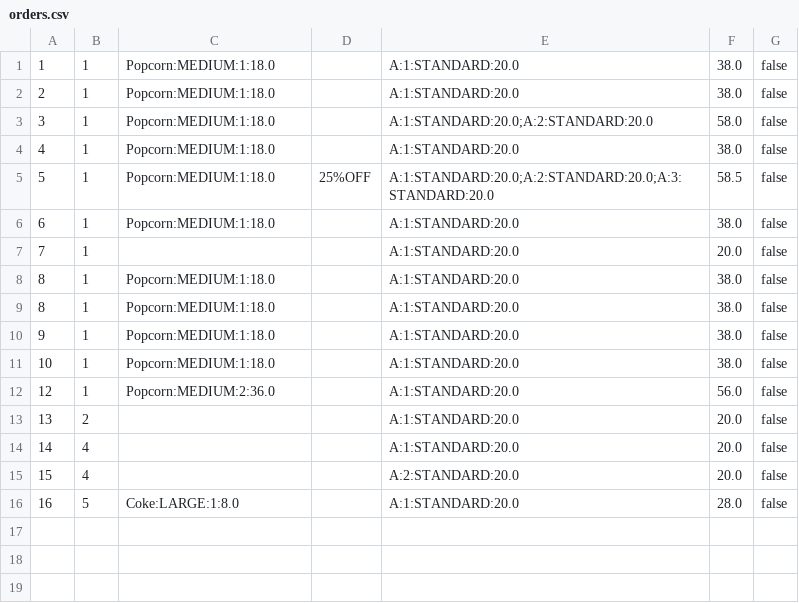
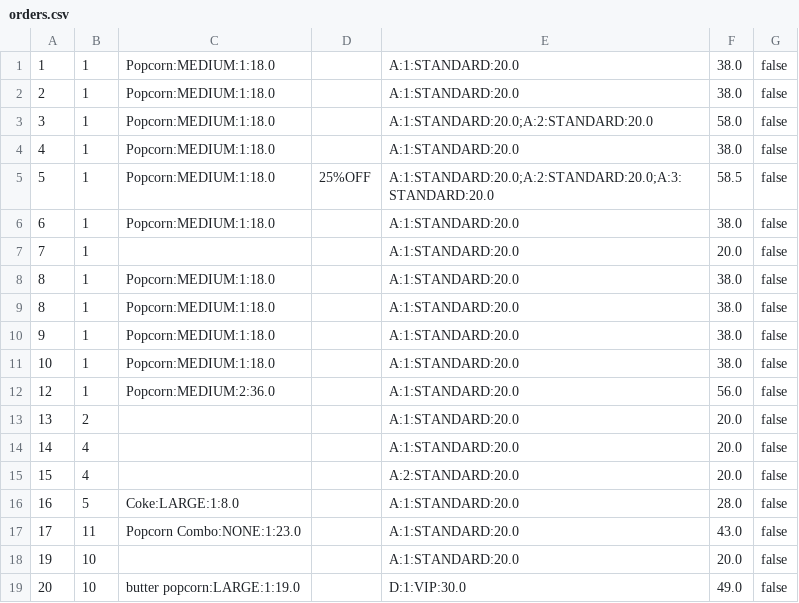
Before and after one commit to Ng-Kyle/OOPAssignment, a CSV file: oopAssignment/storedData/orders.csv, drawn as a sheet; the diff names each change by its address in the sheet, - before the commit and + after, or states it on an @@ line.

```diff
--- a/oopAssignment/storedData/orders.csv
+++ b/oopAssignment/storedData/orders.csv
+row 17: 17 | 11 | Popcorn Combo:NONE:1:23.0 |  | A:1:STANDARD:20.0 | 43.0 | false
+row 18: 19 | 10 |  |  | A:1:STANDARD:20.0 | 20.0 | false
+row 19: 20 | 10 | butter popcorn:LARGE:1:19.0 |  | D:1:VIP:30.0 | 49.0 | false
```
Also changed, not shown: oopAssignment/storedData/availableItems.csv, oopAssignment/storedData/showtimes.csv, 3 other files.
